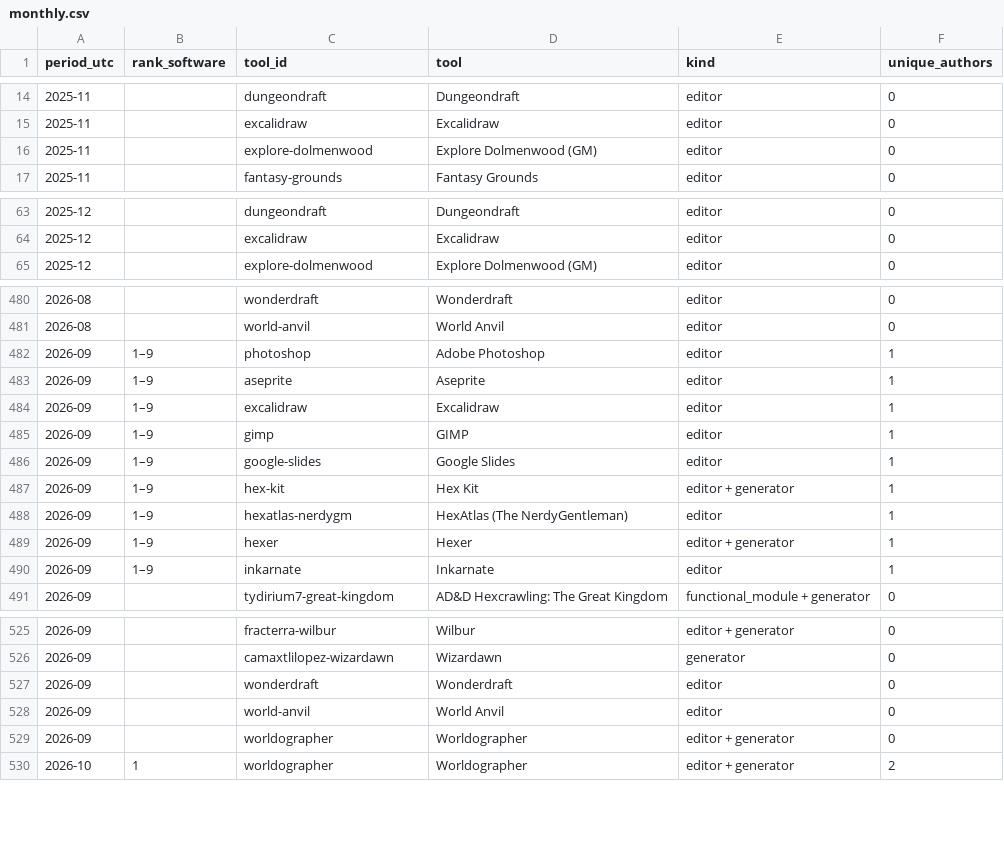
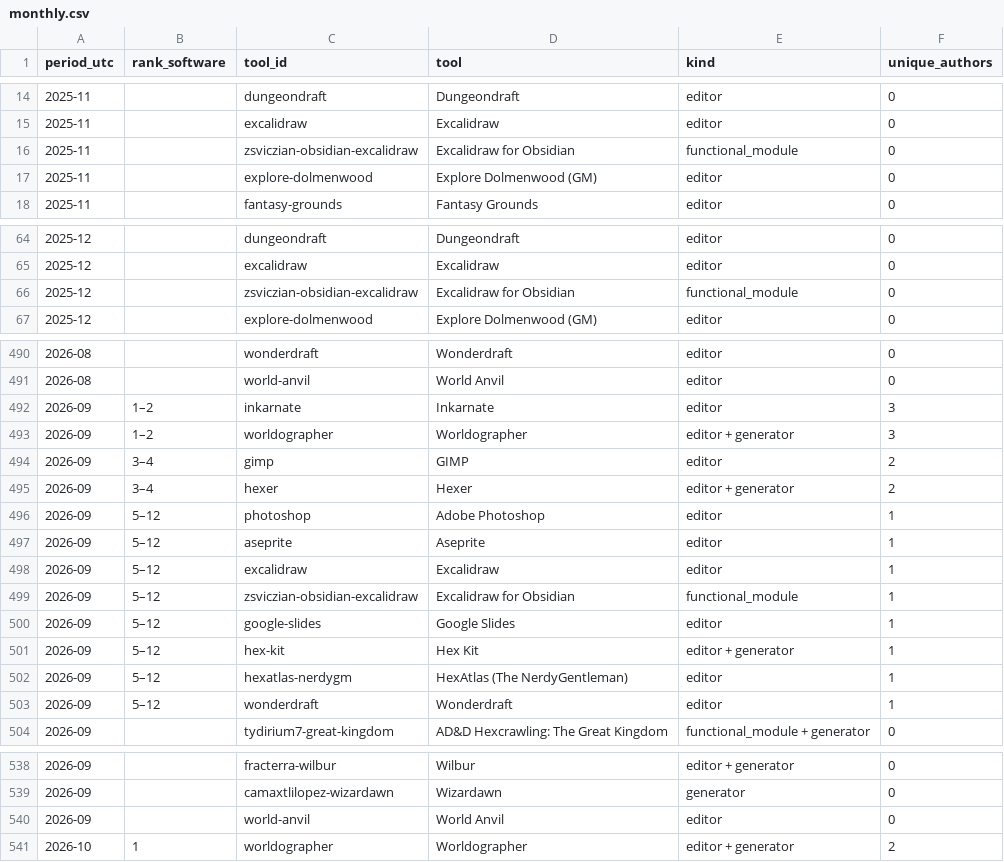
Before and after one commit to YuriyEmelyanov/Hexcrawl, a CSV file: agent-work/research/reddit-map-tools/hex-only/monthly.csv, drawn as a sheet; only a part is shown, gaps mark what is left out; the diff covers the shown part only.

```diff
--- a/agent-work/research/reddit-map-tools/hex-only/monthly.csv
+++ b/agent-work/research/reddit-map-tools/hex-only/monthly.csv
@@ -15,2 +15,3 @@ period_utc,rank_software,tool_id,tool,kind,unique_authors
 2025-11,,excalidraw,Excalidraw,editor,0
+2025-11,,zsviczian-obsidian-excalidraw,Excalidraw for Obsidian,functional_module,0
 2025-11,,explore-dolmenwood,Explore Dolmenwood (GM),editor,0
@@ -64,2 +65,3 @@ period_utc,rank_software,tool_id,tool,kind,unique_authors
 2025-12,,excalidraw,Excalidraw,editor,0
+2025-12,,zsviczian-obsidian-excalidraw,Excalidraw for Obsidian,functional_module,0
 2025-12,,explore-dolmenwood,Explore Dolmenwood (GM),editor,0
@@ -481,11 +491,14 @@ period_utc,rank_software,tool_id,tool,kind,unique_authors
 2026-08,,world-anvil,World Anvil,editor,0
-2026-09,1–9,photoshop,Adobe Photoshop,editor,1
-2026-09,1–9,aseprite,Aseprite,editor,1
-2026-09,1–9,excalidraw,Excalidraw,editor,1
-2026-09,1–9,gimp,GIMP,editor,1
-2026-09,1–9,google-slides,Google Slides,editor,1
-2026-09,1–9,hex-kit,Hex Kit,editor + generator,1
-2026-09,1–9,hexatlas-nerdygm,HexAtlas (The NerdyGentleman),editor,1
-2026-09,1–9,hexer,Hexer,editor + generator,1
-2026-09,1–9,inkarnate,Inkarnate,editor,1
+2026-09,1–2,inkarnate,Inkarnate,editor,3
+2026-09,1–2,worldographer,Worldographer,editor + generator,3
+2026-09,3–4,gimp,GIMP,editor,2
+2026-09,3–4,hexer,Hexer,editor + generator,2
+2026-09,5–12,photoshop,Adobe Photoshop,editor,1
+2026-09,5–12,aseprite,Aseprite,editor,1
+2026-09,5–12,excalidraw,Excalidraw,editor,1
+2026-09,5–12,zsviczian-obsidian-excalidraw,Excalidraw for Obsidian,functional_module,1
+2026-09,5–12,google-slides,Google Slides,editor,1
+2026-09,5–12,hex-kit,Hex Kit,editor + generator,1
+2026-09,5–12,hexatlas-nerdygm,HexAtlas (The NerdyGentleman),editor,1
+2026-09,5–12,wonderdraft,Wonderdraft,editor,1
 2026-09,,tydirium7-great-kingdom,AD&D Hexcrawling: The Great Kingdom,functional_module + generator,0
@@ -526,5 +539,3 @@ period_utc,rank_software,tool_id,tool,kind,unique_authors
 2026-09,,camaxtlilopez-wizardawn,Wizardawn,generator,0
-2026-09,,wonderdraft,Wonderdraft,editor,0
 2026-09,,world-anvil,World Anvil,editor,0
-2026-09,,worldographer,Worldographer,editor + generator,0
 2026-10,1,worldographer,Worldographer,editor + generator,2
```
Also changed, not shown: 9 added rows elsewhere in this file, agent-work/research/reddit-map-tools/evidence.csv, agent-work/research/reddit-map-tools/hex-only/evidence.csv, 16 other files.
